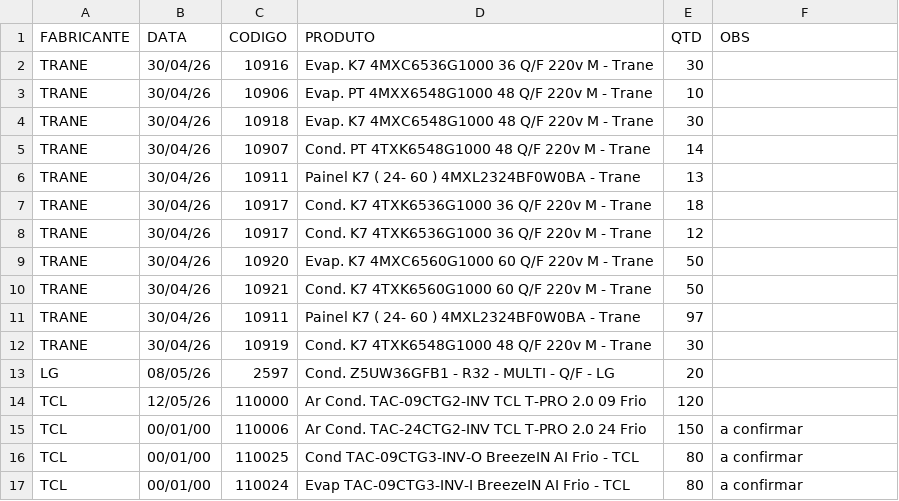
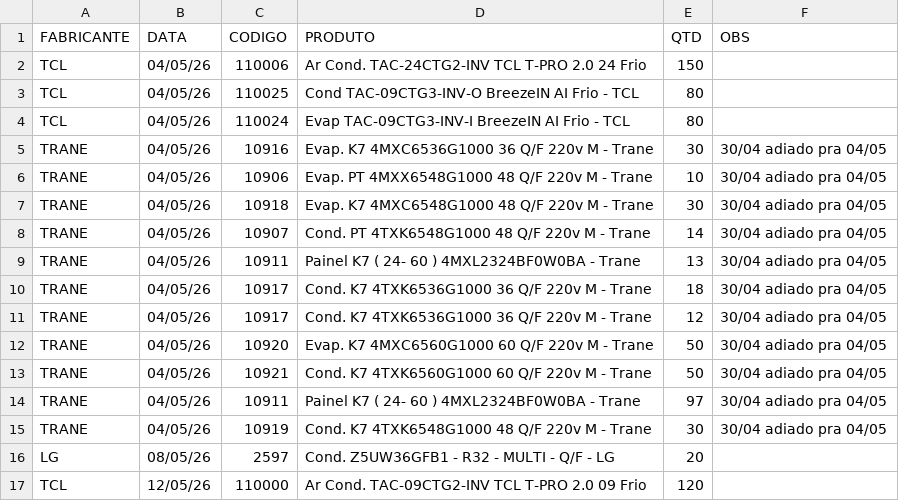
Before and after one commit to discomerciologistica/agendamentos, a CSV file: dados.csv, drawn as a sheet.

```diff
--- a/dados.csv
+++ b/dados.csv
@@ -1,17 +1,17 @@
 FABRICANTE,DATA,CODIGO,PRODUTO,QTD,OBS
-TRANE,30/04/26,10916,Evap. K7 4MXC6536G1000 36 Q/F 220v  M - Trane,30,
-TRANE,30/04/26,10906,Evap. PT 4MXX6548G1000 48 Q/F 220v  M - Trane,10,
-TRANE,30/04/26,10918,Evap. K7 4MXC6548G1000 48 Q/F 220v  M - Trane,30,
-TRANE,30/04/26,10907,Cond. PT 4TXK6548G1000 48 Q/F 220v  M - Trane,14,
-TRANE,30/04/26,10911,Painel K7 ( 24- 60 ) 4MXL2324BF0W0BA - Trane,13,
-TRANE,30/04/26,10917,Cond. K7 4TXK6536G1000 36 Q/F 220v  M - Trane,18,
-TRANE,30/04/26,10917,Cond. K7 4TXK6536G1000 36 Q/F 220v  M - Trane,12,
-TRANE,30/04/26,10920,Evap. K7 4MXC6560G1000 60 Q/F 220v  M - Trane,50,
-TRANE,30/04/26,10921,Cond. K7 4TXK6560G1000 60 Q/F 220v  M - Trane,50,
-TRANE,30/04/26,10911,Painel K7 ( 24- 60 ) 4MXL2324BF0W0BA - Trane,97,
-TRANE,30/04/26,10919,Cond. K7 4TXK6548G1000 48 Q/F 220v  M - Trane,30,
+TCL,04/05/26,110006,Ar Cond. TAC-24CTG2-INV TCL T-PRO 2.0  24 Frio,150,
+TCL,04/05/26,110025,Cond TAC-09CTG3-INV-O  BreezeIN AI Frio - TCL,80,
+TCL,04/05/26,110024,Evap TAC-09CTG3-INV-I  BreezeIN AI Frio - TCL,80,
+TRANE,04/05/26,10916,Evap. K7 4MXC6536G1000 36 Q/F 220v  M - Trane,30,30/04 adiado pra 04/05
+TRANE,04/05/26,10906,Evap. PT 4MXX6548G1000 48 Q/F 220v  M - Trane,10,30/04 adiado pra 04/05
+TRANE,04/05/26,10918,Evap. K7 4MXC6548G1000 48 Q/F 220v  M - Trane,30,30/04 adiado pra 04/05
+TRANE,04/05/26,10907,Cond. PT 4TXK6548G1000 48 Q/F 220v  M - Trane,14,30/04 adiado pra 04/05
+TRANE,04/05/26,10911,Painel K7 ( 24- 60 ) 4MXL2324BF0W0BA - Trane,13,30/04 adiado pra 04/05
+TRANE,04/05/26,10917,Cond. K7 4TXK6536G1000 36 Q/F 220v  M - Trane,18,30/04 adiado pra 04/05
+TRANE,04/05/26,10917,Cond. K7 4TXK6536G1000 36 Q/F 220v  M - Trane,12,30/04 adiado pra 04/05
+TRANE,04/05/26,10920,Evap. K7 4MXC6560G1000 60 Q/F 220v  M - Trane,50,30/04 adiado pra 04/05
+TRANE,04/05/26,10921,Cond. K7 4TXK6560G1000 60 Q/F 220v  M - Trane,50,30/04 adiado pra 04/05
+TRANE,04/05/26,10911,Painel K7 ( 24- 60 ) 4MXL2324BF0W0BA - Trane,97,30/04 adiado pra 04/05
+TRANE,04/05/26,10919,Cond. K7 4TXK6548G1000 48 Q/F 220v  M - Trane,30,30/04 adiado pra 04/05
 LG,08/05/26,2597,Cond. Z5UW36GFB1 - R32 - MULTI - Q/F - LG,20,
 TCL,12/05/26,110000,Ar Cond. TAC-09CTG2-INV TCL T-PRO 2.0  09 Frio,120,
-TCL,00/01/00,110006,Ar Cond. TAC-24CTG2-INV TCL T-PRO 2.0  24 Frio,150,a confirmar
-TCL,00/01/00,110025,Cond TAC-09CTG3-INV-O  BreezeIN AI Frio - TCL,80,a confirmar
-TCL,00/01/00,110024,Evap TAC-09CTG3-INV-I  BreezeIN AI Frio - TCL,80,a confirmar
```
Also changed, not shown: 1 other file.
